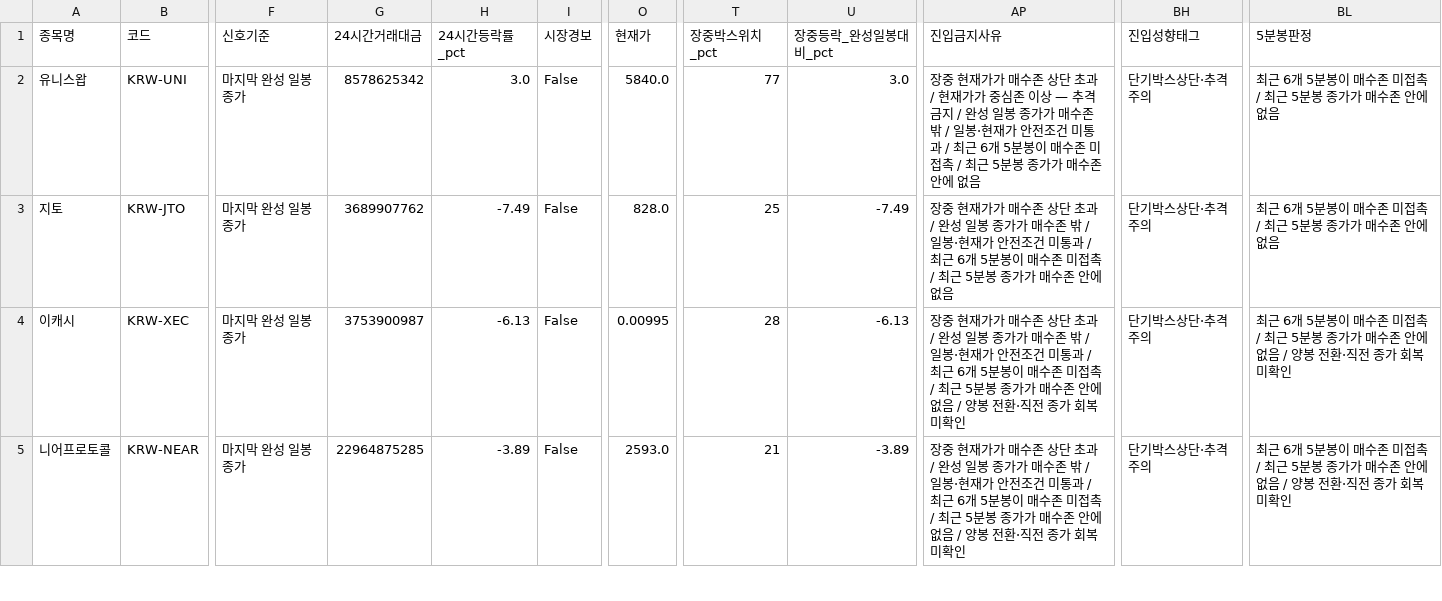
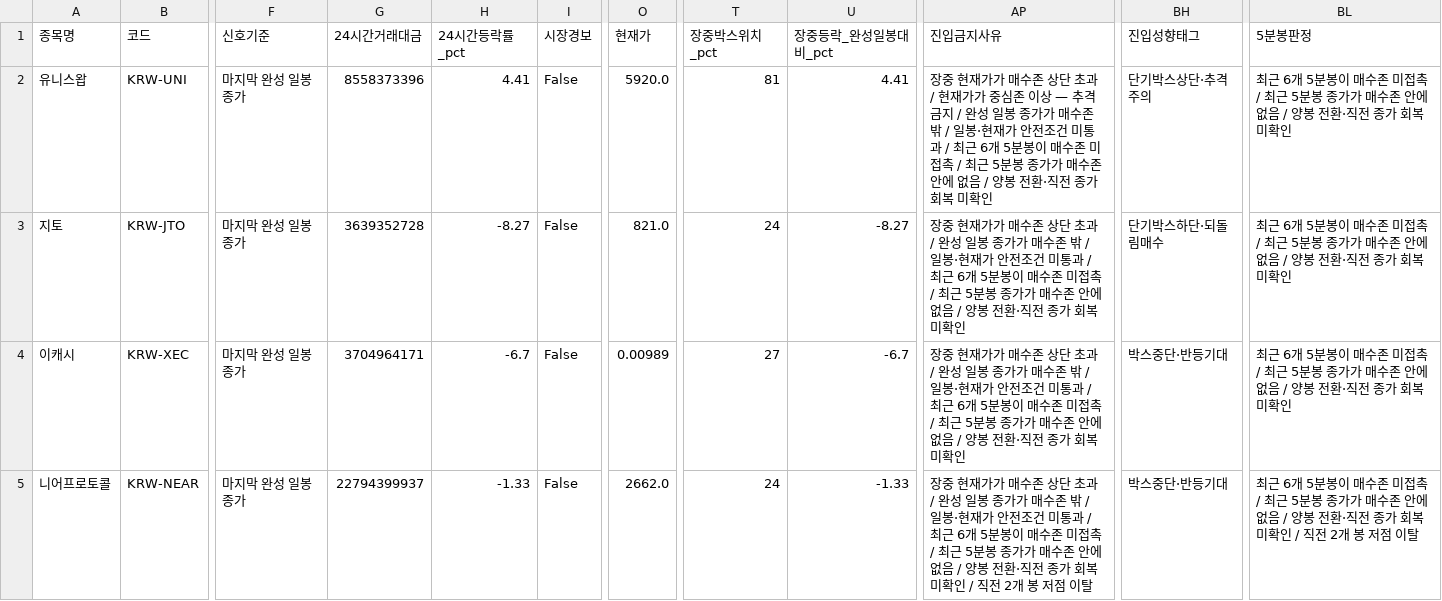
Before and after one commit to anna0205ms-stack/today-coin-explorer, a CSV file: outputs/latest_scan.csv, drawn as a sheet; only a part is shown, gaps mark what is left out; the diff covers the shown part only; the diff names each change by its address in the sheet, - before the commit and + after, or states it on an @@ line.

```diff
--- a/outputs/latest_scan.csv
+++ b/outputs/latest_scan.csv
-G2 (24시간거래대금): 8578625342
+G2 (24시간거래대금): 8558373396
-H2 (24시간등락률_pct): 3.0
+H2 (24시간등락률_pct): 4.41
-O2 (현재가): 5840.0
+O2 (현재가): 5920.0
-T2 (장중박스위치_pct): 77
+T2 (장중박스위치_pct): 81
-U2 (장중등락_완성일봉대비_pct): 3.0
+U2 (장중등락_완성일봉대비_pct): 4.41
-AP2 (진입금지사유): …에 없음
+AP2 (진입금지사유): …에 없음 / 양봉 전환·직전 종가 회복 미확인
-BL2:BL3 (5분봉판정): …에 없음
+BL2:BL3 (5분봉판정): …에 없음 / 양봉 전환·직전 종가 회복 미확인
-G3 (24시간거래대금): 3689907762
+G3 (24시간거래대금): 3639352728
-H3 (24시간등락률_pct): -7.49
+H3 (24시간등락률_pct): -8.27
-O3 (현재가): 828.0
+O3 (현재가): 821.0
-T3 (장중박스위치_pct): 25
+T3 (장중박스위치_pct): 24
-U3 (장중등락_완성일봉대비_pct): -7.49
+U3 (장중등락_완성일봉대비_pct): -8.27
-AP3 (진입금지사유): …에 없음
+AP3 (진입금지사유): …에 없음 / 양봉 전환·직전 종가 회복 미확인
-BH3 (진입성향태그): 단기박스상단·추격주의
+BH3 (진입성향태그): 단기박스하단·되돌림매수
-G4 (24시간거래대금): 3753900987
+G4 (24시간거래대금): 3704964171
-H4 (24시간등락률_pct): -6.13
+H4 (24시간등락률_pct): -6.7
-O4 (현재가): 0.00995
+O4 (현재가): 0.00989
-T4 (장중박스위치_pct): 28
+T4 (장중박스위치_pct): 27
-U4 (장중등락_완성일봉대비_pct): -6.13
+U4 (장중등락_완성일봉대비_pct): -6.7
-BH4:BH5 (진입성향태그): 단기박스상단·추격주의
+BH4:BH5 (진입성향태그): 박스중단·반등기대
-G5 (24시간거래대금): 22964875285
+G5 (24시간거래대금): 22794399937
-H5 (24시간등락률_pct): -3.89
+H5 (24시간등락률_pct): -1.33
-O5 (현재가): 2593.0
+O5 (현재가): 2662.0
-T5 (장중박스위치_pct): 21
+T5 (장중박스위치_pct): 24
-U5 (장중등락_완성일봉대비_pct): -3.89
+U5 (장중등락_완성일봉대비_pct): -1.33
-AP5 (진입금지사유): …미확인
+AP5 (진입금지사유): …미확인 / 직전 2개 봉 저점 이탈
-BL5 (5분봉판정): …미확인
+BL5 (5분봉판정): …미확인 / 직전 2개 봉 저점 이탈
```
Also changed, not shown: 38 edited cells elsewhere in this file, outputs/pre_breakout_reclaim.csv, 47 other files.
